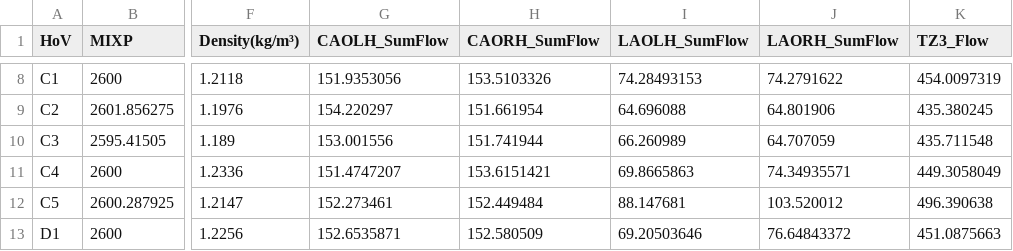
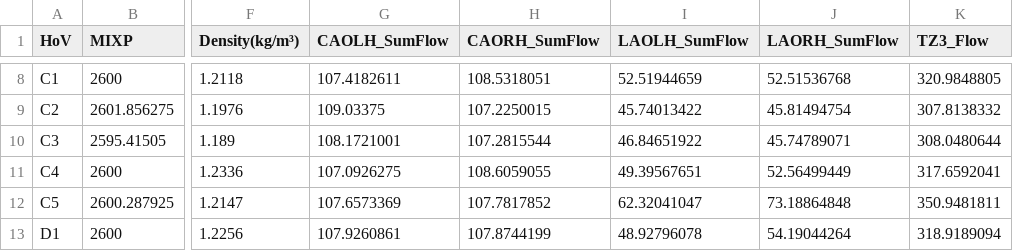
Before and after one commit to diliprk/MasterThesis-ML4ACADS, a CSV file: data/TZ3_dataset.csv, drawn as a sheet; only a part is shown, gaps mark what is left out; the diff covers the shown part only; the diff names each change by its address in the sheet, - before the commit and + after, or states it on an @@ line.

```diff
--- a/data/TZ3_dataset.csv
+++ b/data/TZ3_dataset.csv
-G8 (CAOLH_SumFlow): 151.9353056
+G8 (CAOLH_SumFlow): 107.4182611
-H8 (CAORH_SumFlow): 153.5103326
+H8 (CAORH_SumFlow): 108.5318051
-I8 (LAOLH_SumFlow): 74.28493153
+I8 (LAOLH_SumFlow): 52.51944659
-J8 (LAORH_SumFlow): 74.2791622
+J8 (LAORH_SumFlow): 52.51536768
-K8 (TZ3_Flow): 454.0097319
+K8 (TZ3_Flow): 320.9848805
-G9 (CAOLH_SumFlow): 154.220297
+G9 (CAOLH_SumFlow): 109.03375
-H9 (CAORH_SumFlow): 151.661954
+H9 (CAORH_SumFlow): 107.2250015
-I9 (LAOLH_SumFlow): 64.696088
+I9 (LAOLH_SumFlow): 45.74013422
-J9 (LAORH_SumFlow): 64.801906
+J9 (LAORH_SumFlow): 45.81494754
-K9 (TZ3_Flow): 435.380245
+K9 (TZ3_Flow): 307.8138332
-G10 (CAOLH_SumFlow): 153.001556
+G10 (CAOLH_SumFlow): 108.1721001
-H10 (CAORH_SumFlow): 151.741944
+H10 (CAORH_SumFlow): 107.2815544
-I10 (LAOLH_SumFlow): 66.260989
+I10 (LAOLH_SumFlow): 46.84651922
-J10 (LAORH_SumFlow): 64.707059
+J10 (LAORH_SumFlow): 45.74789071
-K10 (TZ3_Flow): 435.711548
+K10 (TZ3_Flow): 308.0480644
-G11 (CAOLH_SumFlow): 151.4747207
+G11 (CAOLH_SumFlow): 107.0926275
-H11 (CAORH_SumFlow): 153.6151421
+H11 (CAORH_SumFlow): 108.6059055
-I11 (LAOLH_SumFlow): 69.8665863
+I11 (LAOLH_SumFlow): 49.39567651
-J11 (LAORH_SumFlow): 74.34935571
+J11 (LAORH_SumFlow): 52.56499449
-K11 (TZ3_Flow): 449.3058049
+K11 (TZ3_Flow): 317.6592041
-G12 (CAOLH_SumFlow): 152.273461
+G12 (CAOLH_SumFlow): 107.6573369
-H12 (CAORH_SumFlow): 152.449484
+H12 (CAORH_SumFlow): 107.7817852
-I12 (LAOLH_SumFlow): 88.147681
+I12 (LAOLH_SumFlow): 62.32041047
-J12 (LAORH_SumFlow): 103.520012
+J12 (LAORH_SumFlow): 73.18864848
-K12 (TZ3_Flow): 496.390638
+K12 (TZ3_Flow): 350.9481811
-G13 (CAOLH_SumFlow): 152.6535871
+G13 (CAOLH_SumFlow): 107.9260861
-H13 (CAORH_SumFlow): 152.580509
+H13 (CAORH_SumFlow): 107.8744199
-I13 (LAOLH_SumFlow): 69.20503646
+I13 (LAOLH_SumFlow): 48.92796078
-J13 (LAORH_SumFlow): 76.64843372
+J13 (LAORH_SumFlow): 54.19044264
-K13 (TZ3_Flow): 451.0875663
+K13 (TZ3_Flow): 318.9189094
```
Also changed, not shown: 120 edited cells elsewhere in this file, data/TZ6_dataset.csv.
